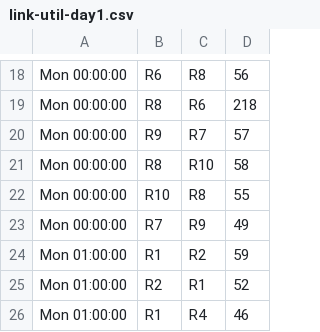
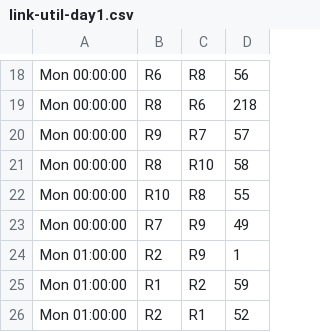
Before and after one commit to SW6-g11/Bottleneck_prediction, a CSV file: data/sampleSet/link-util-day1.csv, drawn as a sheet; only a part is shown, gaps mark what is left out; the shorter side is filled out with more unchanged rows.

```diff
--- a/data/sampleSet/link-util-day1.csv
+++ b/data/sampleSet/link-util-day1.csv
@@ -23,2 +23,3 @@ Mon 00:00:00,R10,R8,55
 Mon 00:00:00,R7,R9,49
+Mon 01:00:00,R2,R9,1
 Mon 01:00:00,R1,R2,59
```
Also changed, not shown: data/sampleSet/flow-paths-day1.csv, 9 other files.
